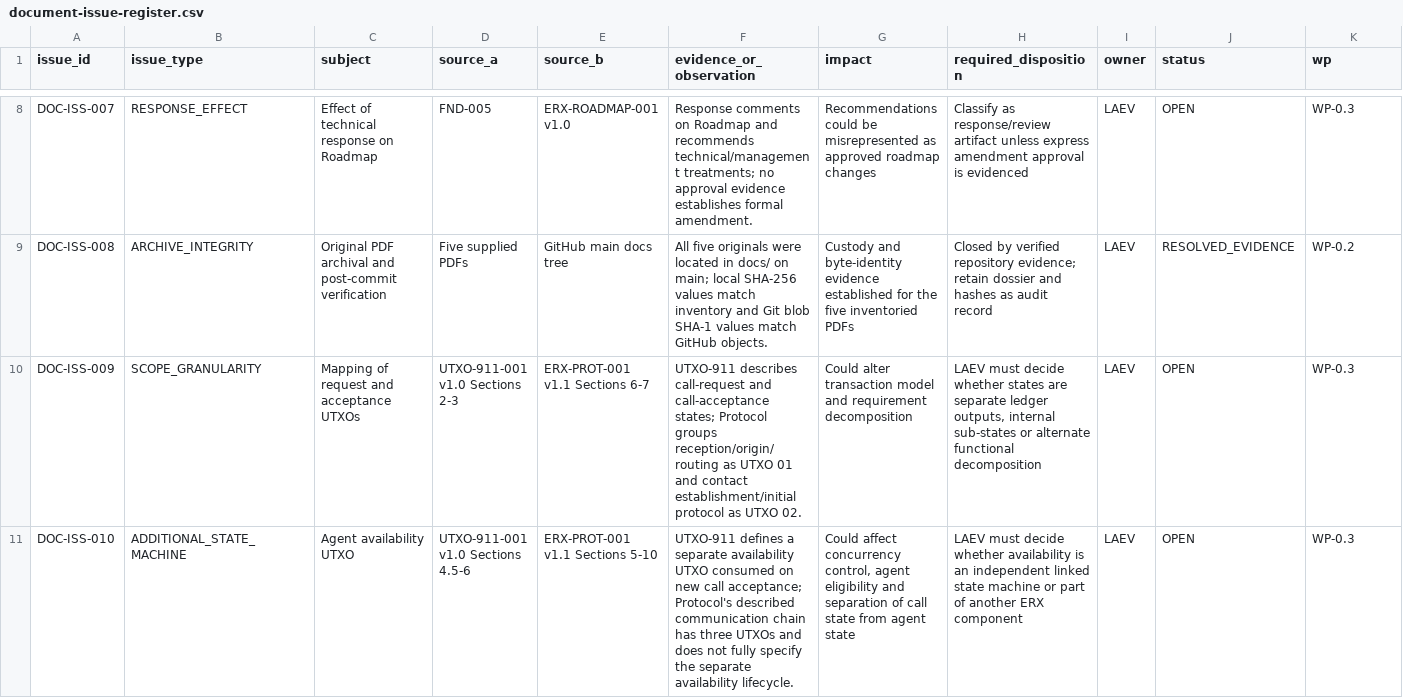
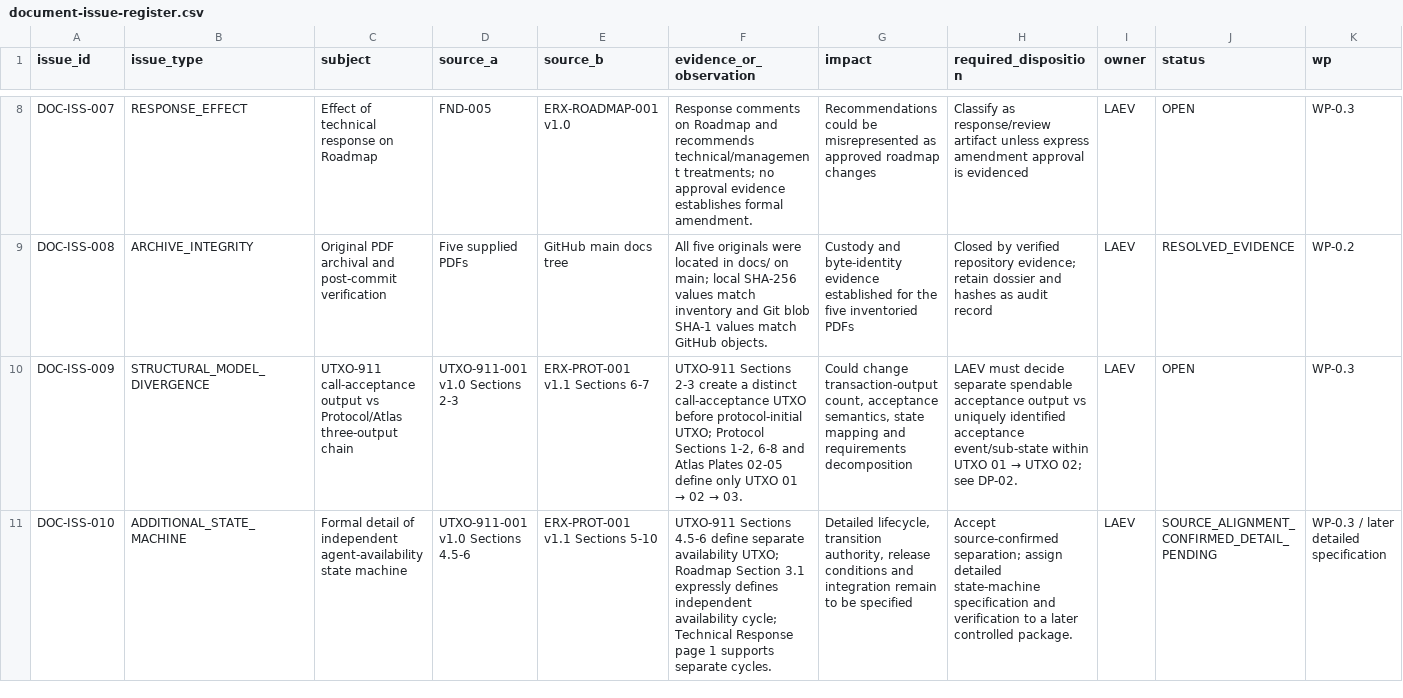
Before and after one commit to byLAEV/ERX-911-System-byLAEV, a CSV file: registers/document-issue-register.csv, drawn as a sheet; only a part is shown, gaps mark what is left out; the diff names each change by its address in the sheet, - before the commit and + after, or states it on an @@ line.

Commit message:
Update issue register with source-confirmed agent availability and structural call-state divergence

```diff
--- a/registers/document-issue-register.csv
+++ b/registers/document-issue-register.csv
-B10 (issue_type): SCOPE_GRANULARITY
+B10 (issue_type): STRUCTURAL_MODEL_DIVERGENCE
-C10 (subject): Mapping of request and acceptance UTXOs
+C10 (subject): UTXO-911 call-acceptance output vs Protocol/Atlas three-output chain
@@ F10 (evidence_or_observation): UTXO-911 describes call-request and call-acceptance states; Protocol groups reception/origin/routing as UTXO 01 and contact establishment/initial protocol as UTXO 02. → UTXO-911 Sections 2-3 create a distinct call-acceptance UTXO before protocol-initial UTXO; Protocol Sections 1-2, 6-8 and Atlas Plates 02-05 define only UTXO 01 → 02 → 03. @@
-G10 (impact): Could alter transaction model and requirement decomposition
+G10 (impact): Could change transaction-output count, acceptance semantics, state mapping and requirements decomposition
@@ H10 (required_disposition): …must decide whether states are separate ledger outputs, internal sub-states or alternate functional decomposition → …must decide separate spendable acceptance output vs uniquely identified acceptance event/sub-state within UTXO 01 → UTXO 02; see DP-02. @@
-C11 (subject): Agent availability UTXO
+C11 (subject): Formal detail of independent agent-availability state machine
-F11 (evidence_or_observation): UTXO-911 defines a separate availability UTXO consumed on new call acceptance; Protocol's described communication chain has three UTXOs and does not fully specify the separate availability lifecycle.
+F11 (evidence_or_observation): UTXO-911 Sections 4.5-6 define separate availability UTXO; Roadmap Section 3.1 expressly defines independent availability cycle; Technical Response page 1 supports separate cycles.
-G11 (impact): Could affect concurrency control, agent eligibility and separation of call state from agent state
+G11 (impact): Detailed lifecycle, transition authority, release conditions and integration remain to be specified
-H11 (required_disposition): LAEV must decide whether availability is an independent linked state machine or part of another ERX component
+H11 (required_disposition): Accept source-confirmed separation; assign detailed state-machine specification and verification to a later controlled package.
-J11 (status): OPEN
+J11 (status): SOURCE_ALIGNMENT_CONFIRMED_DETAIL_PENDING
-K11 (wp): WP-0.3
+K11 (wp): WP-0.3 / later detailed specification
```
